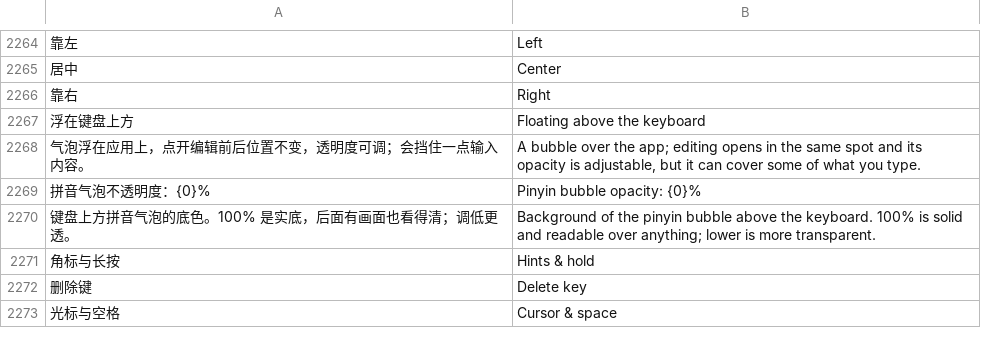
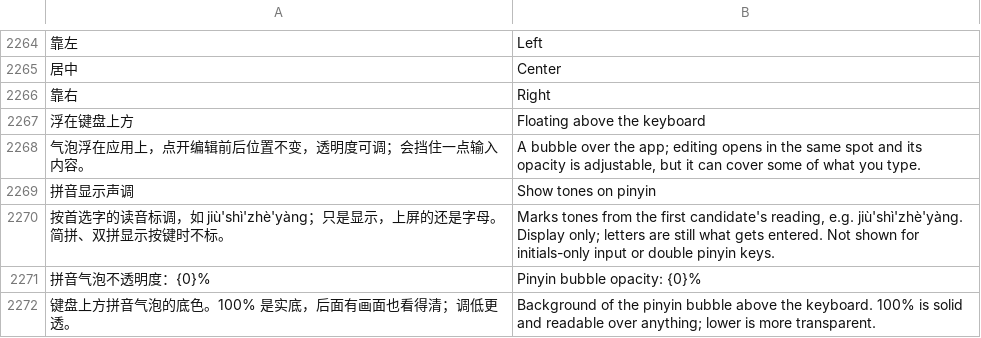
Before and after one commit to 005-801/CyIME, a TSV file: app/src/main/assets/i18n/en.tsv, drawn as a sheet; only a part is shown, gaps mark what is left out; the shorter side is filled out with more unchanged rows; the diff names each change by its address in the sheet, - before the commit and + after, or states it on an @@ line.

Commit message:
feat(拼音显示): 「拼音显示声调」开关，气泡和小签里的拼音按首选的读音标调
默认关，只改显示，上屏和编辑仍是原来的字母。读音来自手写读音表（逐字，按打的拼法分开多音字）
和新词表 assets/pinyin/tone_words.tsv（只收逐字查会标错调的词，tools/pinyin_tones/build_tone_words.py 生成）；
一、不标本调；简拼、双拼显示按键、九键数字、没打完的音节不标。

```diff
--- a/app/src/main/assets/i18n/en.tsv
+++ b/app/src/main/assets/i18n/en.tsv
+row 2269: 拼音显示声调 | Show tones on pinyin
+row 2270: 按首选字的读音标调，如 jiù'shì'zhè'yàng；只是显示，上屏的还是字母。简拼、双拼显示按键时不标。 | Marks tones from the first candidate's reading, e.g. jiù'shì'zhè'yàng. Display only; letters are still what gets entered. Not shown for initials-only input or double pinyin keys.
```
Also changed, not shown: 14 other files.
